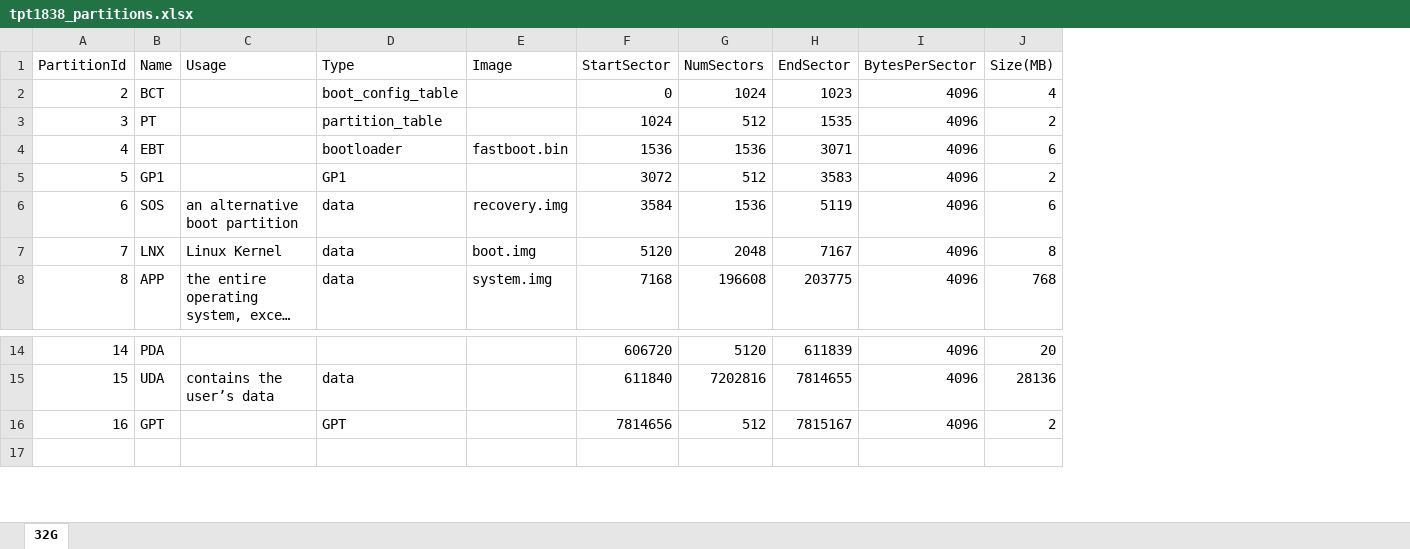
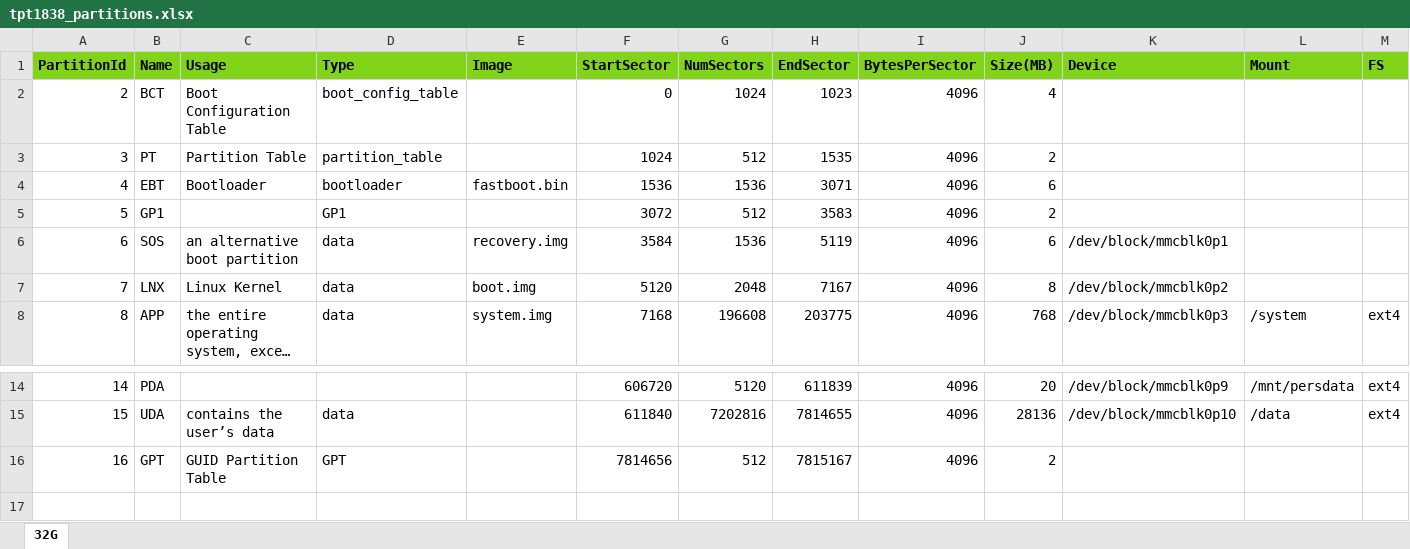
Before and after one commit to caesarhao/TPT1838, an Excel workbook: L4T_R16_TPT1838/bootloader/ventana/cfg/tpt1838_partitions.xlsx, sheet 32G, drawn as a sheet; only a part is shown, gaps mark what is left out; long unchanged cells end in …; values as stored, in another font and other column widths than the file's, no borders; the diff names each change by its address in the sheet, - before the commit and + after, or states it on an @@ line.

Commit message:
update

```diff
--- a/L4T_R16_TPT1838/bootloader/ventana/cfg/tpt1838_partitions.xlsx (sheet 32G)
+++ b/L4T_R16_TPT1838/bootloader/ventana/cfg/tpt1838_partitions.xlsx (sheet 32G)
+column K (Device), rows 6-8: /dev/block/mmcblk0p1 | /dev/block/mmcblk0p2 | /dev/block/mmcblk0p3; rows 14-15: /dev/block/mmcblk0p9 | /dev/block/mmcblk0p10
+column L (Mount), row 8: /system; rows 14-15: /mnt/persdata | /data
+column M (FS), row 8: ext4; rows 14-15: ext4 | ext4
@@ A1:J1 fill: none → #81D41A, bold: off → on @@
-C2 (Usage): (empty)
+C2 (Usage): Boot Configuration Table
-C3 (Usage): (empty)
+C3 (Usage): Partition Table
-C4 (Usage): (empty)
+C4 (Usage): Bootloader
-C16 (Usage): (empty)
+C16 (Usage): GUID Partition Table
```
